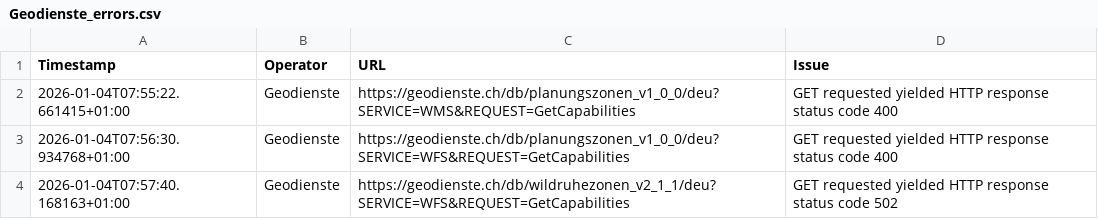
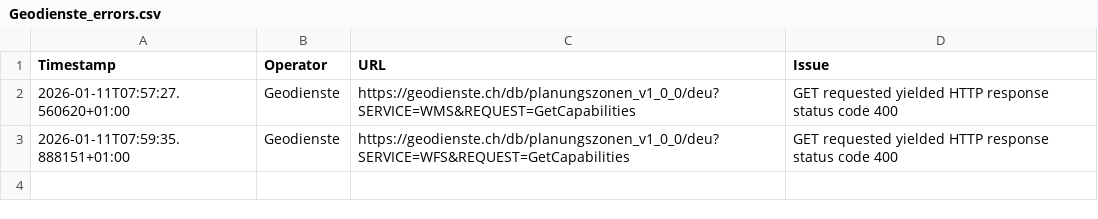
Before and after one commit to davidoesch/geoservice_harvester_poc, a CSV file: tools/Geodienste_errors.csv, drawn as a sheet.

```diff
--- a/tools/Geodienste_errors.csv
+++ b/tools/Geodienste_errors.csv
@@ -1,4 +1,3 @@
 Timestamp,Operator,URL,Issue
-2026-01-04T07:55:22.661415+01:00,Geodienste,https://geodienste.ch/db/planungszonen_v1_0_0/deu?SERVICE=WMS&REQUEST=GetCapabilities,"GET requested yielded HTTP response status code 400"
-2026-01-04T07:56:30.934768+01:00,Geodienste,https://geodienste.ch/db/planungszonen_v1_0_0/deu?SERVICE=WFS&REQUEST=GetCapabilities,"GET requested yielded HTTP response status code 400"
-2026-01-04T07:57:40.168163+01:00,Geodienste,https://geodienste.ch/db/wildruhezonen_v2_1_1/deu?SERVICE=WFS&REQUEST=GetCapabilities,"GET requested yielded HTTP response status code 502"
+2026-01-11T07:57:27.560620+01:00,Geodienste,https://geodienste.ch/db/planungszonen_v1_0_0/deu?SERVICE=WMS&REQUEST=GetCapabilities,"GET requested yielded HTTP response status code 400"
+2026-01-11T07:59:35.888151+01:00,Geodienste,https://geodienste.ch/db/planungszonen_v1_0_0/deu?SERVICE=WFS&REQUEST=GetCapabilities,"GET requested yielded HTTP response status code 400"
```
Also changed, not shown: tools/KT_FR_errors.csv, tools/KT_GE_errors.csv, 7 other files.
